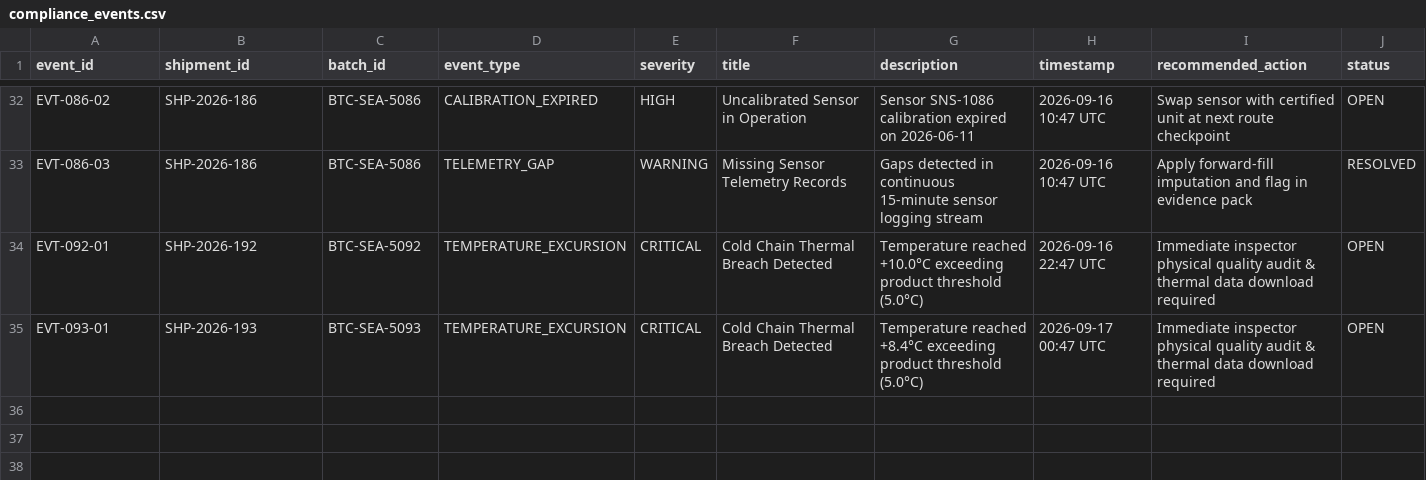
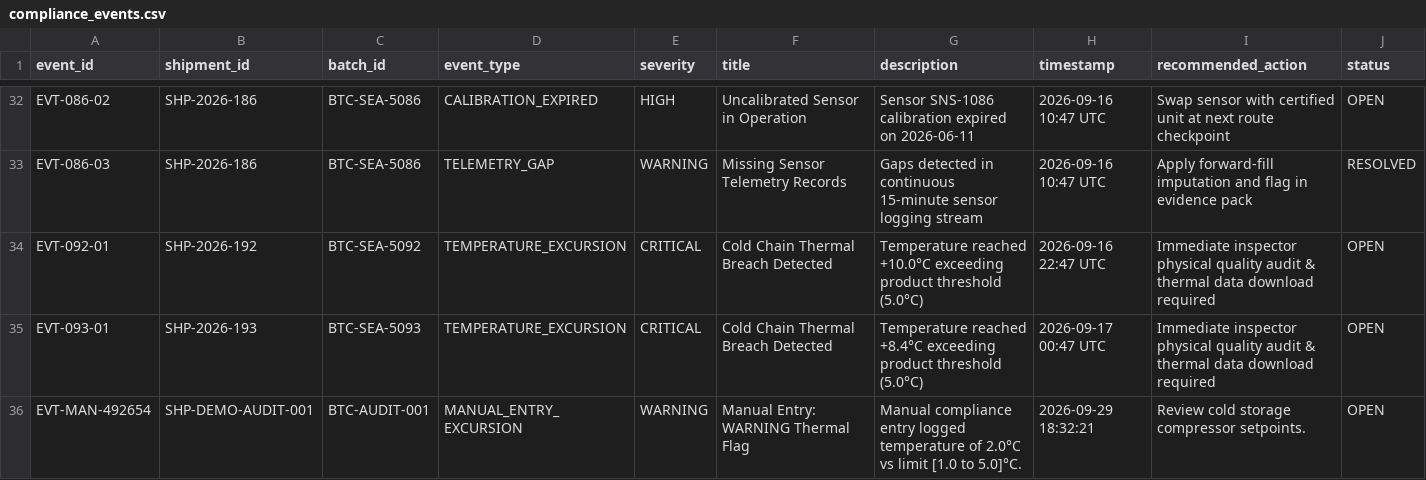
Before and after one commit to giridharan637/seafood-compliance-intelligence, a CSV file: dataset_csv/compliance_events.csv, drawn as a sheet; only a part is shown, gaps mark what is left out.

```diff
--- a/dataset_csv/compliance_events.csv
+++ b/dataset_csv/compliance_events.csv
@@ -35 +35,2 @@ EVT-092-01,SHP-2026-192,BTC-SEA-5092,TEMPERATURE_EXCURSION,CRITICAL,Cold Chain T
 EVT-093-01,SHP-2026-193,BTC-SEA-5093,TEMPERATURE_EXCURSION,CRITICAL,Cold Chain Thermal Breach Detected,Temperature reached +8.4°C exceeding product threshold (5.0°C),2026-09-17 00:47 UTC,Immediate inspector physical quality audit & thermal data download required,OPEN
+EVT-MAN-492654,SHP-DEMO-AUDIT-001,BTC-AUDIT-001,MANUAL_ENTRY_EXCURSION,WARNING,Manual Entry: WARNING Thermal Flag,Manual compliance entry logged temperature of 2.0°C vs limit [1.0 to 5.0]°C.,2026-09-29 18:32:21,Review cold storage compressor setpoints.,OPEN
```
Also changed, not shown: dataset_csv/product_batches.csv, dataset_csv/shipments.csv, 22 other files.
